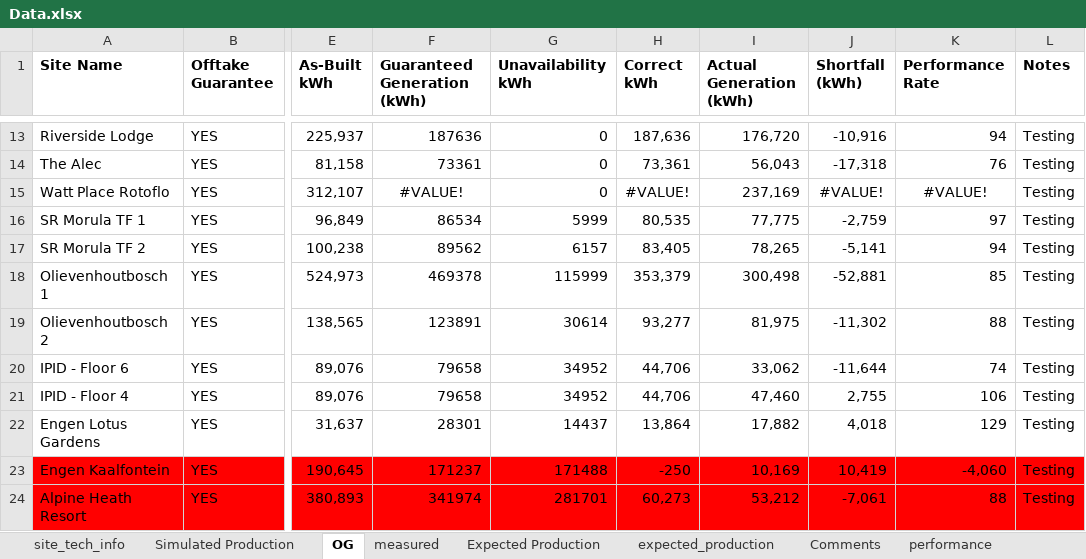
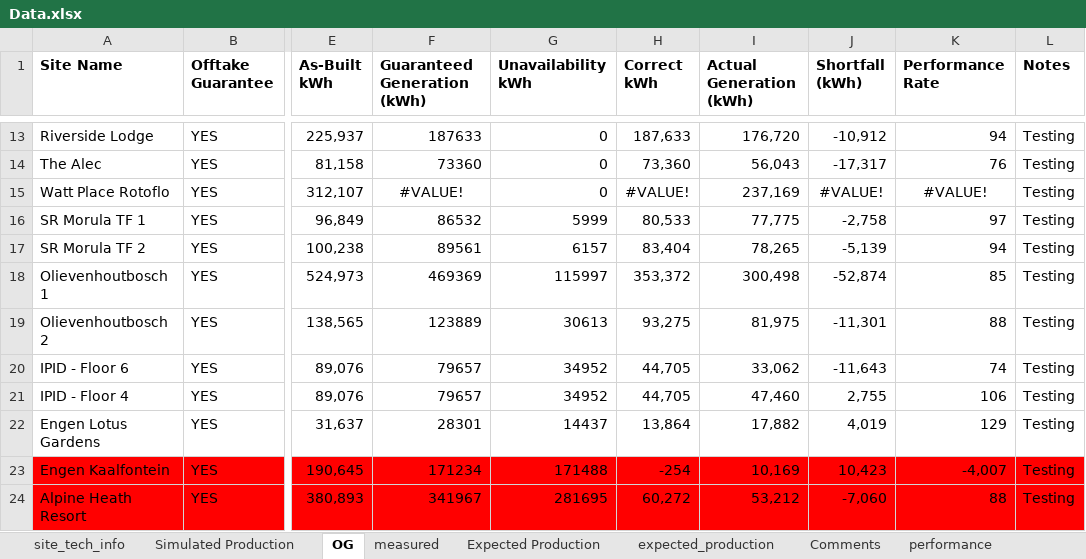
Before and after one commit to MathakgaleMohale/Performance-Review, an Excel workbook: Data.xlsx, sheet OG, drawn as a sheet; only a part is shown, gaps mark what is left out; values as stored, in another font and other column widths than the file's, no borders; table styles not drawn; the diff covers the shown part only; the diff names each change by its address in the sheet, - before the commit and + after, or states it on an @@ line.

```diff
--- a/Data.xlsx (sheet OG)
+++ b/Data.xlsx (sheet OG)
-F13 (Guaranteed Generation (kWh)): 187636
+F13 (Guaranteed Generation (kWh)): 187633
-H13 (Correct kWh): 187,636
+H13 (Correct kWh): 187,633
-J13 (Shortfall (kWh)): -10,916
+J13 (Shortfall (kWh)): -10,912
-F14 (Guaranteed Generation (kWh)): 73361
+F14 (Guaranteed Generation (kWh)): 73360
-H14 (Correct kWh): 73,361
+H14 (Correct kWh): 73,360
-J14 (Shortfall (kWh)): -17,318
+J14 (Shortfall (kWh)): -17,317
-F16 (Guaranteed Generation (kWh)): 86534
+F16 (Guaranteed Generation (kWh)): 86532
-H16 (Correct kWh): 80,535
+H16 (Correct kWh): 80,533
-J16 (Shortfall (kWh)): -2,759
+J16 (Shortfall (kWh)): -2,758
-F17 (Guaranteed Generation (kWh)): 89562
+F17 (Guaranteed Generation (kWh)): 89561
-H17 (Correct kWh): 83,405
+H17 (Correct kWh): 83,404
-J17 (Shortfall (kWh)): -5,141
+J17 (Shortfall (kWh)): -5,139
-F18 (Guaranteed Generation (kWh)): 469378
+F18 (Guaranteed Generation (kWh)): 469369
-G18 (Unavailability kWh): 115999
+G18 (Unavailability kWh): 115997
-H18 (Correct kWh): 353,379
+H18 (Correct kWh): 353,372
-J18 (Shortfall (kWh)): -52,881
+J18 (Shortfall (kWh)): -52,874
-F19 (Guaranteed Generation (kWh)): 123891
+F19 (Guaranteed Generation (kWh)): 123889
-G19 (Unavailability kWh): 30614
+G19 (Unavailability kWh): 30613
-H19 (Correct kWh): 93,277
+H19 (Correct kWh): 93,275
-J19 (Shortfall (kWh)): -11,302
+J19 (Shortfall (kWh)): -11,301
-F20:F21 (Guaranteed Generation (kWh)): 79658
+F20:F21 (Guaranteed Generation (kWh)): 79657
-H20:H21 (Correct kWh): 44,706
+H20:H21 (Correct kWh): 44,705
-J20 (Shortfall (kWh)): -11,644
+J20 (Shortfall (kWh)): -11,643
-J22 (Shortfall (kWh)): 4,018
+J22 (Shortfall (kWh)): 4,019
-F23 (Guaranteed Generation (kWh)): 171237
+F23 (Guaranteed Generation (kWh)): 171234
-H23 (Correct kWh): -250
+H23 (Correct kWh): -254
-J23 (Shortfall (kWh)): 10,419
+J23 (Shortfall (kWh)): 10,423
-K23 (Performance Rate): -4,060
+K23 (Performance Rate): -4,007
-F24 (Guaranteed Generation (kWh)): 341974
+F24 (Guaranteed Generation (kWh)): 341967
-G24 (Unavailability kWh): 281701
+G24 (Unavailability kWh): 281695
-H24 (Correct kWh): 60,273
+H24 (Correct kWh): 60,272
-J24 (Shortfall (kWh)): -7,061
+J24 (Shortfall (kWh)): -7,060
```
Also changed, not shown: 32 edited cells elsewhere in this sheet, sheet performance, sheet measured, sheet site_tech_info, formulas that keep their value, 3 other files.
